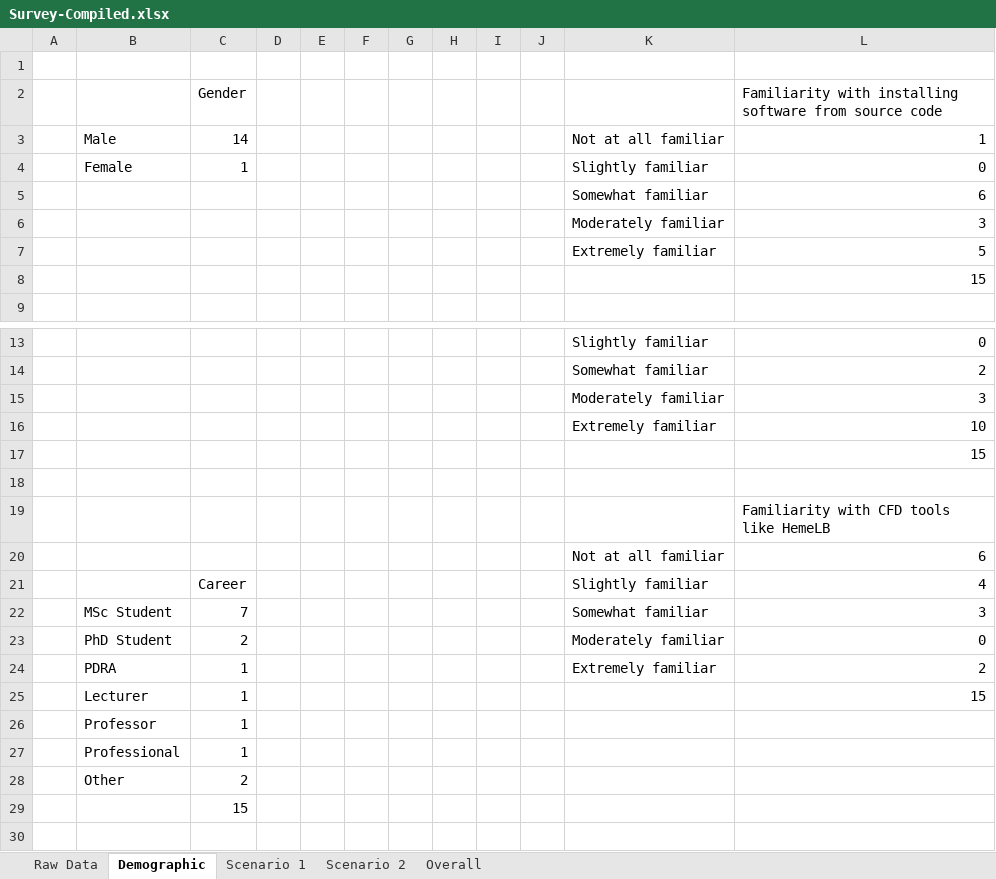
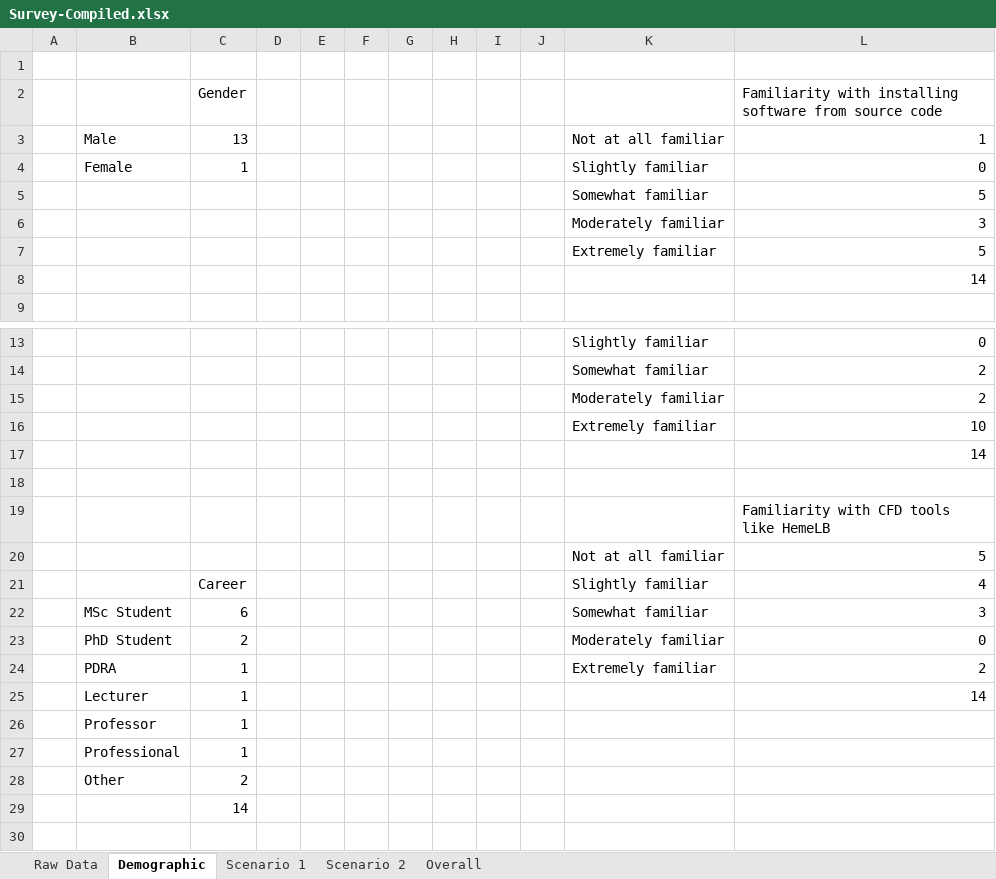
Before and after one commit to SeiryuZ/HemeWeb, an Excel workbook: documents/resources/evaluation/usability/Survey-Compiled.xlsx, sheet Demographic, drawn as a sheet; only a part is shown, gaps mark what is left out; values as stored, in another font and other column widths than the file's, no borders; charts and pictures not drawn; the diff covers the shown part only; the diff names each change by its address in the sheet, - before the commit and + after, or states it on an @@ line.

```diff
--- a/documents/resources/evaluation/usability/Survey-Compiled.xlsx (sheet Demographic)
+++ b/documents/resources/evaluation/usability/Survey-Compiled.xlsx (sheet Demographic)
-C3 (Gender): 14
+C3 (Gender): 13
-L5: 6
+L5: 5
-L8: 15
+L8: 14
-L15: 3
+L15: 2
-L17: 15
+L17: 14
-L20: 6
+L20: 5
-C22 (Gender): 7
+C22 (Gender): 6
-L25: 15
+L25: 14
-C29 (Gender): 15
+C29 (Gender): 14
```
Also changed, not shown: 2 edited cells elsewhere in this sheet, sheet Overall, sheet Raw Data, sheet Scenario 2, sheet Scenario 1, charts or pictures, 32 other files.
